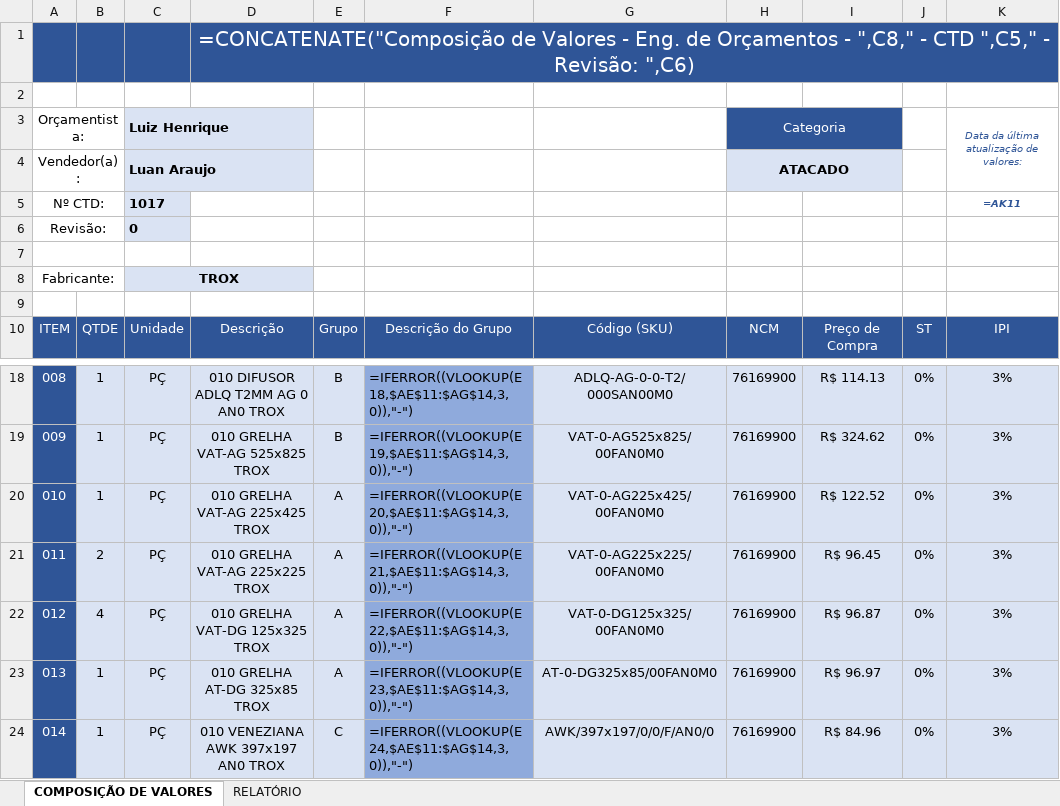
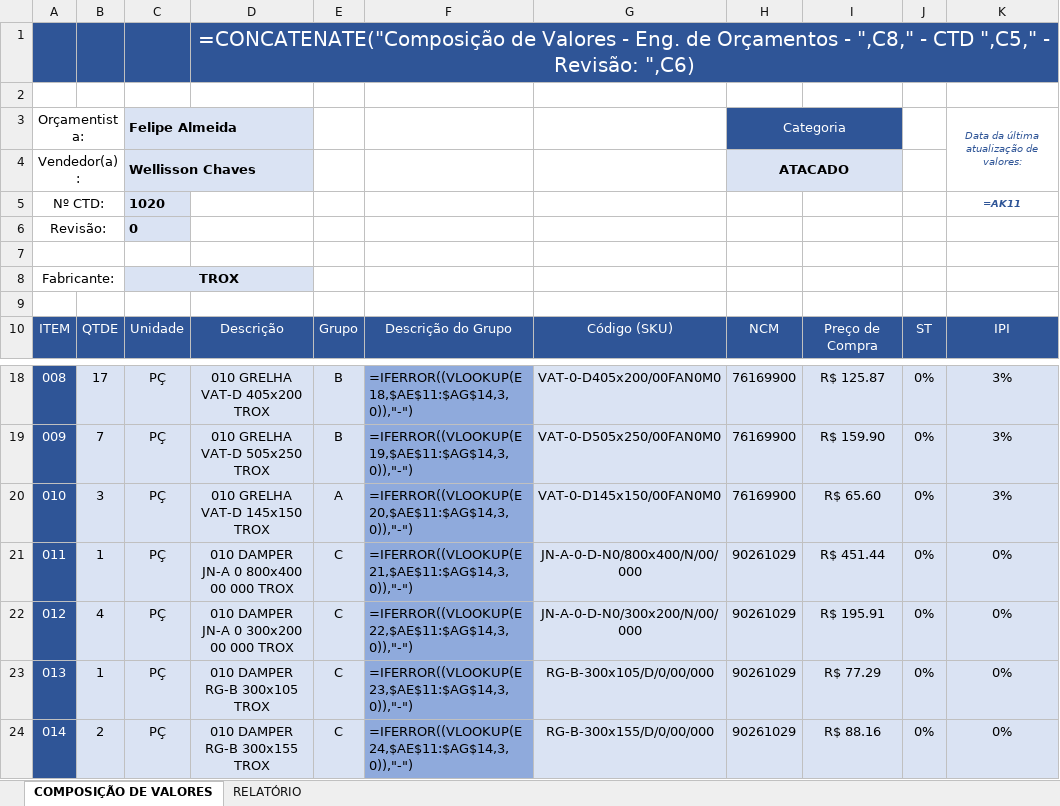
Before and after one commit to ArthurMaciell/CORE, an Excel workbook: PlanDist.xlsx, sheet COMPOSIÇÃO DE VALORES, drawn as a sheet; only a part is shown, gaps mark what is left out; values as stored, in another font and other column widths than the file's, no borders; formulas without a stored value are shown as written; charts and pictures not drawn; the diff covers the shown part only; the diff names each change by its address in the sheet, - before the commit and + after, or states it on an @@ line.

```diff
--- a/PlanDist.xlsx (sheet COMPOSIÇÃO DE VALORES)
+++ b/PlanDist.xlsx (sheet COMPOSIÇÃO DE VALORES)
-C3: Luiz Henrique
+C3: Felipe Almeida
-C4: Luan Araujo
+C4: Wellisson Chaves
-C5: 1017
+C5: 1020
-B18: 1
+B18: 17
-D18: 010 DIFUSOR ADLQ T2MM AG 0 AN0 TROX
+D18: 010 GRELHA VAT-D 405x200 TROX
-G18: ADLQ-AG-0-0-T2/000SAN00M0
+G18: VAT-0-D405x200/00FAN0M0
-I18: R$ 114.13
+I18: R$ 125.87
-B19: 1
+B19: 7
-D19: 010 GRELHA VAT-AG 525x825 TROX
+D19: 010 GRELHA VAT-D 505x250 TROX
-G19: VAT-0-AG525x825/00FAN0M0
+G19: VAT-0-D505x250/00FAN0M0
-I19: R$ 324.62
+I19: R$ 159.90
-B20: 1
+B20: 3
-D20: 010 GRELHA VAT-AG 225x425 TROX
+D20: 010 GRELHA VAT-D 145x150 TROX
-G20: VAT-0-AG225x425/00FAN0M0
+G20: VAT-0-D145x150/00FAN0M0
-I20: R$ 122.52
+I20: R$ 65.60
-B21: 2
+B21: 1
-D21: 010 GRELHA VAT-AG 225x225 TROX
+D21: 010 DAMPER JN-A 0 800x400 00 000 TROX
-E21:E23: A
+E21:E23: C
-G21: VAT-0-AG225x225/00FAN0M0
+G21: JN-A-0-D-N0/800x400/N/00/000
-H21:H24: 76169900
+H21:H24: 90261029
-I21: R$ 96.45
+I21: R$ 451.44
-K21:K24: 3%
+K21:K24: 0%
-D22: 010 GRELHA VAT-DG 125x325 TROX
+D22: 010 DAMPER JN-A 0 300x200 00 000 TROX
-G22: VAT-0-DG125x325/00FAN0M0
+G22: JN-A-0-D-N0/300x200/N/00/000
-I22: R$ 96.87
+I22: R$ 195.91
-D23: 010 GRELHA AT-DG 325x85 TROX
+D23: 010 DAMPER RG-B 300x105 TROX
-G23: AT-0-DG325x85/00FAN0M0
+G23: RG-B-300x105/D/0/00/000
-I23: R$ 96.97
+I23: R$ 77.29
-B24: 1
+B24: 2
-D24: 010 VENEZIANA AWK 397x197 AN0 TROX
+D24: 010 DAMPER RG-B 300x155 TROX
-G24: AWK/397x197/0/0/F/AN0/0
+G24: RG-B-300x155/D/0/00/000
-I24: R$ 84.96
+I24: R$ 88.16
```
Also changed, not shown: 110 edited cells elsewhere in this sheet, 2 other files.
